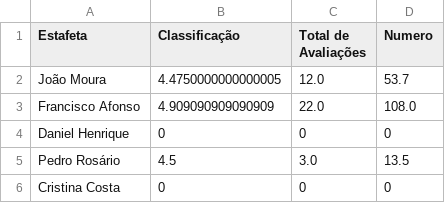
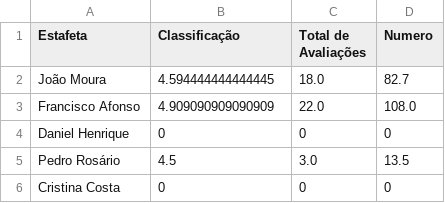
Before and after one commit to joaomoura03/IA-23-24, a CSV file: csv/ranking.csv, drawn as a sheet.

```diff
--- a/csv/ranking.csv
+++ b/csv/ranking.csv
@@ -1,3 +1,3 @@
 Estafeta,Classificação,Total de Avaliações,Numero
-João Moura,4.4750000000000005,12.0,53.7
+João Moura,4.594444444444445,18.0,82.7
 Francisco Afonso,4.909090909090909,22.0,108.0
```
Also changed, not shown: csv/delivery.csv, 4 other files.
